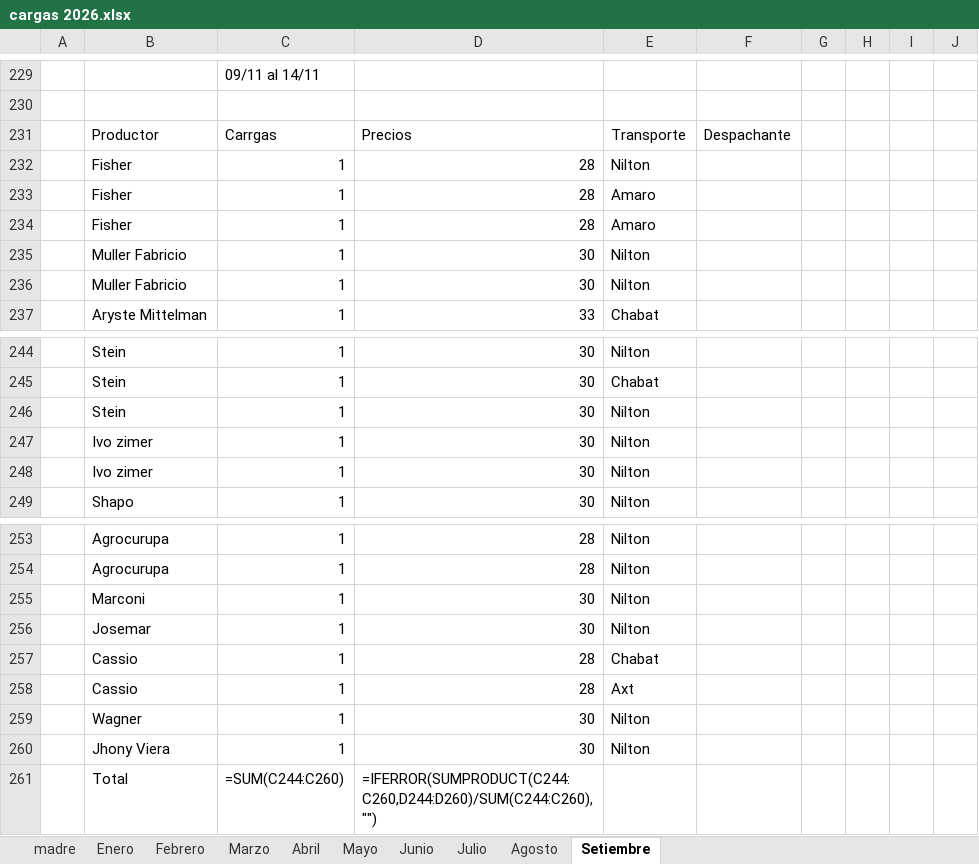
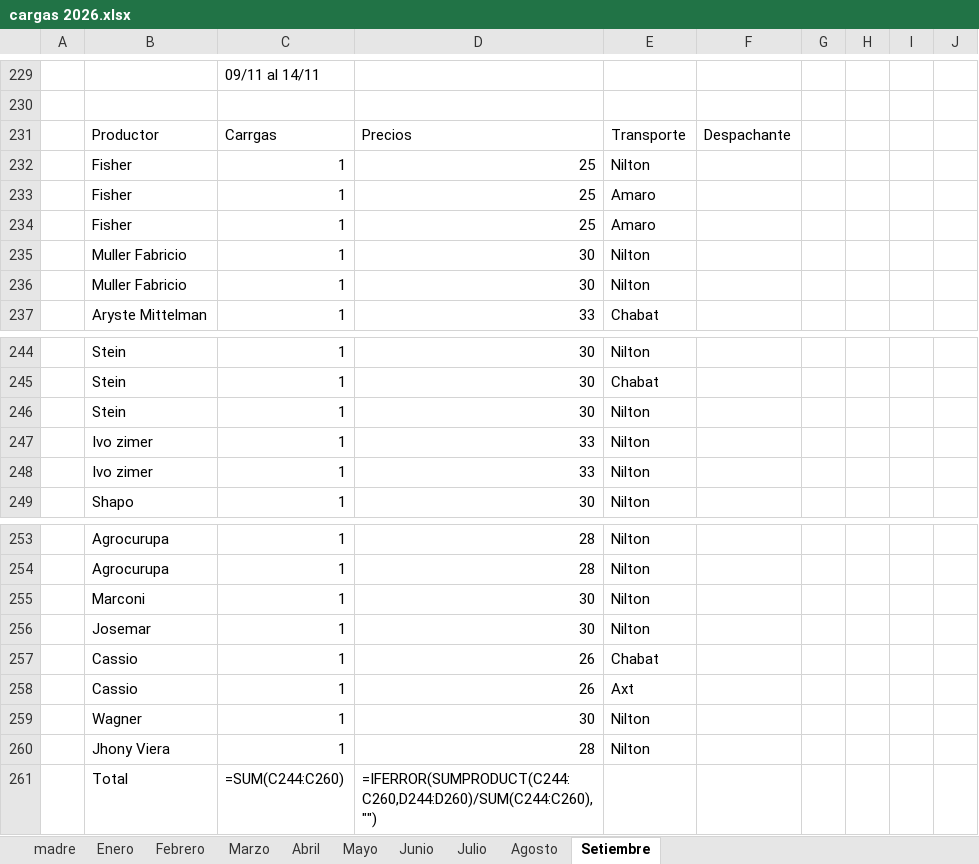
Before and after one commit to ingenieria-pepe/gonza_pepe, an Excel workbook: fuentes/cargas 2026.xlsx, sheet Setiembre, drawn as a sheet; only a part is shown, gaps mark what is left out; values as stored, in another font and other column widths than the file's, no borders; formulas without a stored value are shown as written; the diff names each change by its address in the sheet, - before the commit and + after, or states it on an @@ line.

```diff
--- a/fuentes/cargas 2026.xlsx (sheet Setiembre)
+++ b/fuentes/cargas 2026.xlsx (sheet Setiembre)
-D232:D234: 28
+D232:D234: 25
-D247:D248: 30
+D247:D248: 33
-D257:D258: 28
+D257:D258: 26
-D260: 30
+D260: 28
```
Also changed, not shown: 30 other files.
